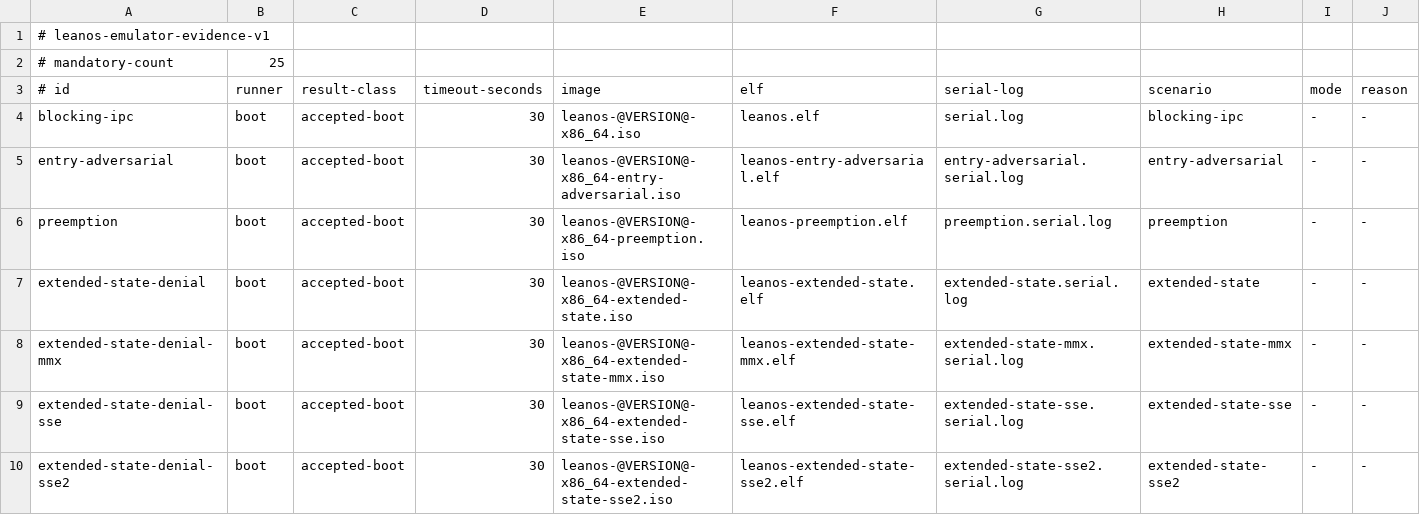
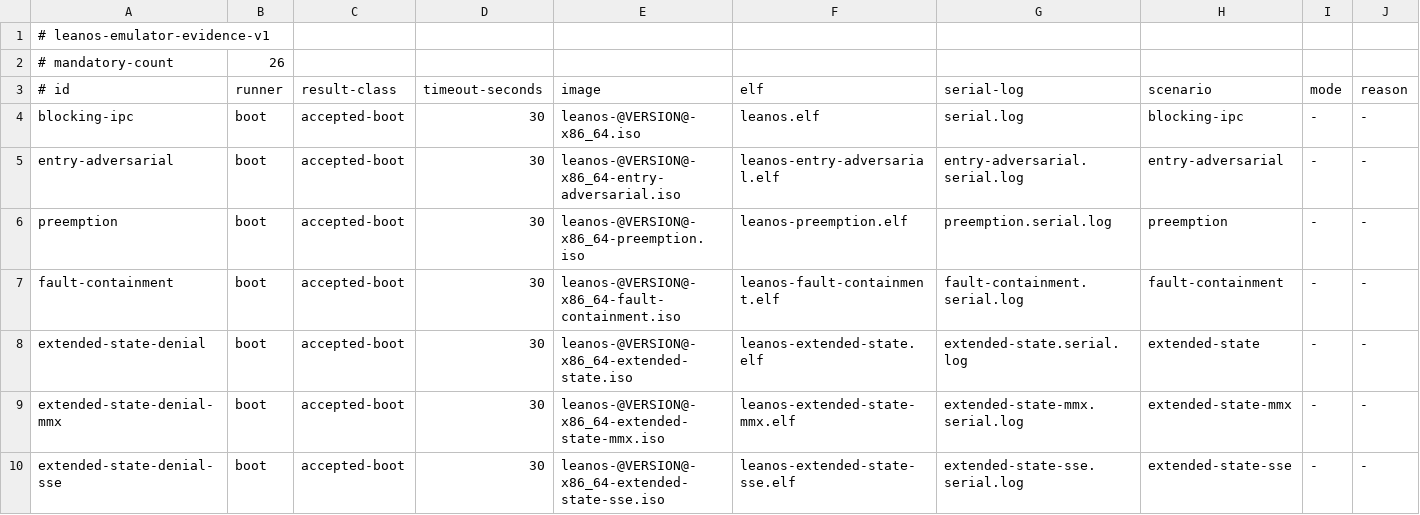
Before and after one commit to rudi-cilibrasi/leanos, a TSV file: scripts/emulator-evidence-matrix.tsv, drawn as a sheet; only a part is shown; the shorter side is filled out with more unchanged rows.

Commit message:
feat(boot): contain user faults and preserve peer execution (#137)
* feat(boot): exercise user fault containment

* ci(boot): retain fault containment evidence

* test(boot): require validated containment return

* test(boot): strengthen fault containment evidence

* test(boot): attest survivor resources after fault

* refactor(boot): consume fault adapter attestation

---------

Co-authored-by: Rudi Cilibrasi <cilibrar@gmail.com>

```diff
--- a/scripts/emulator-evidence-matrix.tsv
+++ b/scripts/emulator-evidence-matrix.tsv
@@ -1,3 +1,3 @@
 # leanos-emulator-evidence-v1
-# mandatory-count	25
+# mandatory-count	26
 # id	runner	result-class	timeout-seconds	image	elf	serial-log	scenario	mode	reason
@@ -6,2 +6,3 @@ entry-adversarial	boot	accepted-boot	30	leanos-@VERSION@-x86_64-entry-adversaria
 preemption	boot	accepted-boot	30	leanos-@VERSION@-x86_64-preemption.iso	leanos-preemption.elf	preemption.serial.log	preemption	-	-
+fault-containment	boot	accepted-boot	30	leanos-@VERSION@-x86_64-fault-containment.iso	leanos-fault-containment.elf	fault-containment.serial.log	fault-containment	-	-
 extended-state-denial	boot	accepted-boot	30	leanos-@VERSION@-x86_64-extended-state.iso	leanos-extended-state.elf	extended-state.serial.log	extended-state	-	-
```
Also changed, not shown: 19 other files.
